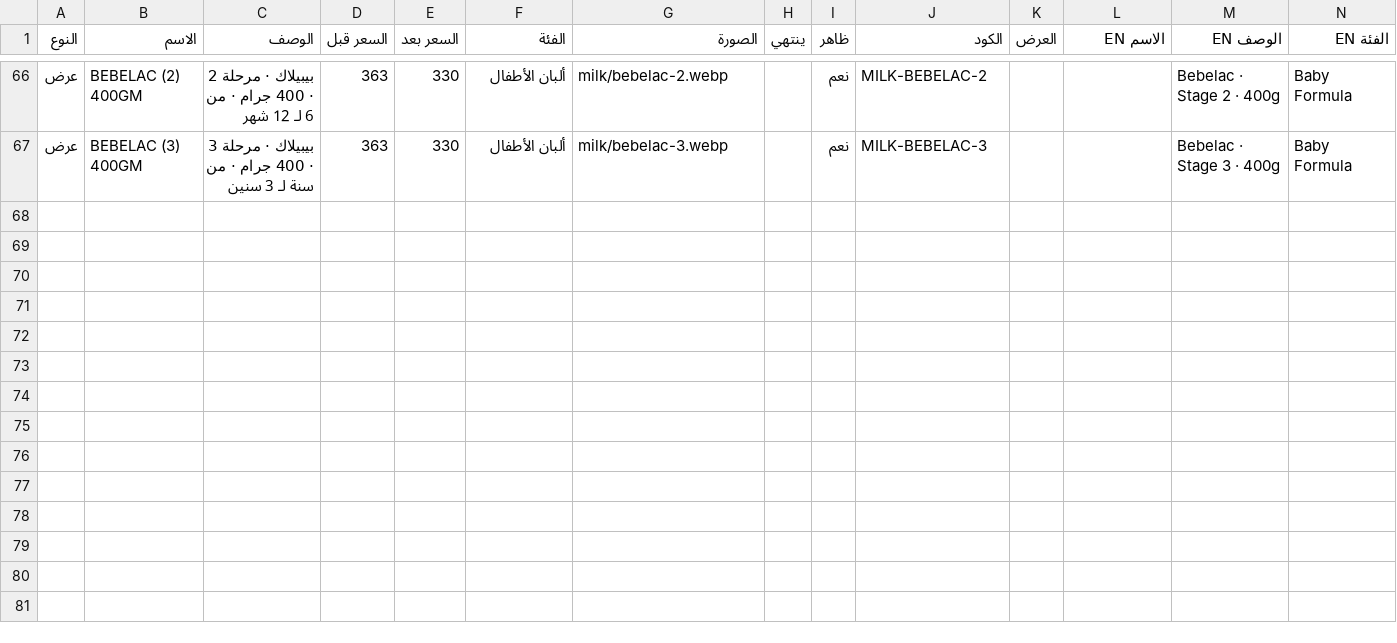
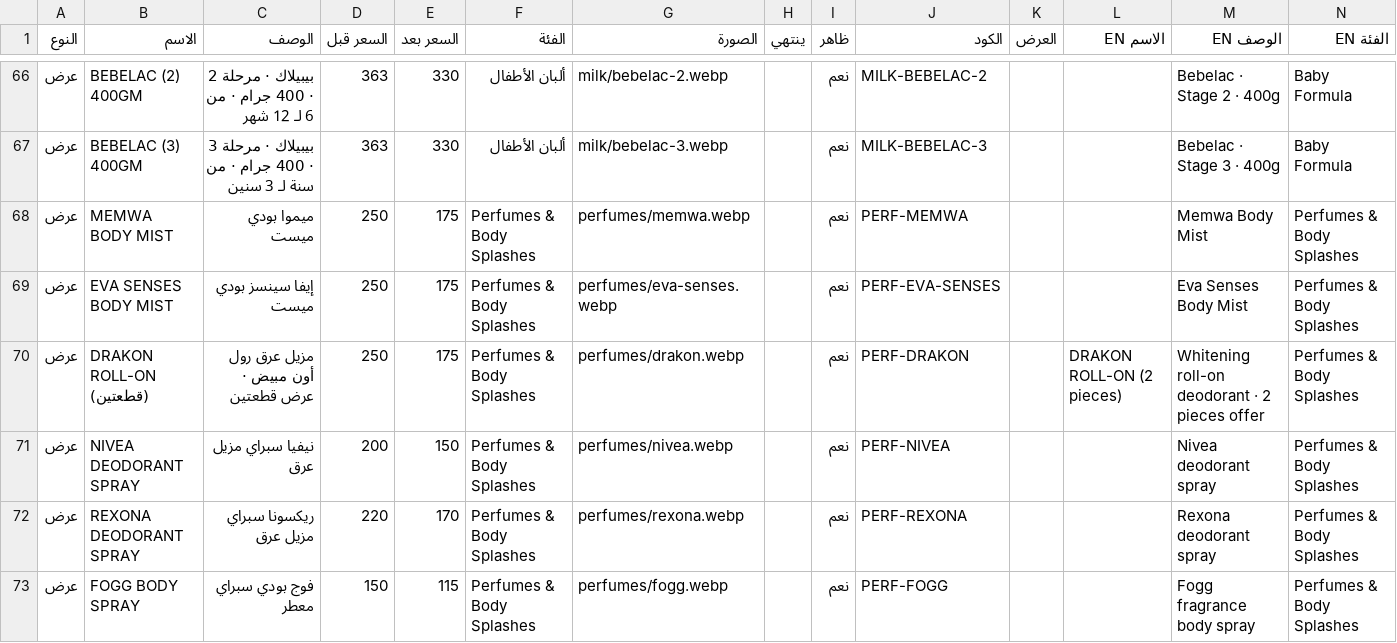
Before and after one commit to Karimyahia25/offers, a CSV file: products.csv, drawn as a sheet; only a part is shown, gaps mark what is left out; rows hold the shown columns only; the diff names each change by its address in the sheet, - before the commit and + after, or states it on an @@ line.

```diff
--- a/products.csv
+++ b/products.csv
+row 68: عرض | MEMWA BODY MIST | ميموا بودي ميست | 250 | 175 | Perfumes & Body Splashes | perfumes/memwa.webp |  | نعم | PERF-MEMWA |  |  | Memwa Body Mist | Perfumes & Body Splashes
+row 69: عرض | EVA SENSES BODY MIST | إيفا سينسز بودي ميست | 250 | 175 | Perfumes & Body Splashes | perfumes/eva-senses.webp |  | نعم | PERF-EVA-SENSES |  |  | Eva Senses Body Mist | Perfumes & Body Splashes
+row 70: عرض | DRAKON ROLL-ON (قطعتين) | مزيل عرق رول أون مبيض · عرض قطعتين | 250 | 175 | Perfumes & Body Splashes | perfumes/drakon.webp |  | نعم | PERF-DRAKON |  | DRAKON ROLL-ON (2 pieces) | Whitening roll-on deodorant · 2 pieces offer | Perfumes & Body Splashes
+row 71: عرض | NIVEA DEODORANT SPRAY | نيفيا سبراي مزيل عرق | 200 | 150 | Perfumes & Body Splashes | perfumes/nivea.webp |  | نعم | PERF-NIVEA |  |  | Nivea deodorant spray | Perfumes & Body Splashes
+row 72: عرض | REXONA DEODORANT SPRAY | ريكسونا سبراي مزيل عرق | 220 | 170 | Perfumes & Body Splashes | perfumes/rexona.webp |  | نعم | PERF-REXONA |  |  | Rexona deodorant spray | Perfumes & Body Splashes
+row 73: عرض | FOGG BODY SPRAY | فوج بودي سبراي معطر | 150 | 115 | Perfumes & Body Splashes | perfumes/fogg.webp |  | نعم | PERF-FOGG |  |  | Fogg fragrance body spray | Perfumes & Body Splashes
```
Also changed, not shown: 10 other files.
